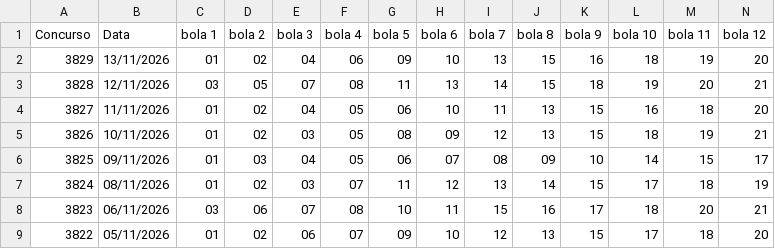
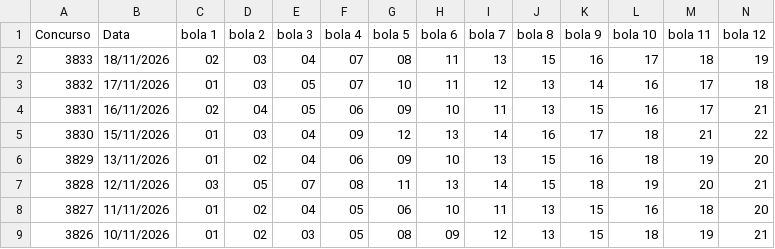
Before and after one commit to PedroAntico/Fauna---Loterias, a CSV file: resultados_lotofacil.csv, drawn as a sheet; only a part is shown; the shorter side is filled out with more unchanged rows; rows hold the shown columns only; the diff names each change by its address in the sheet, - before the commit and + after, or states it on an @@ line.

```diff
--- a/resultados_lotofacil.csv
+++ b/resultados_lotofacil.csv
+row 2: 3833 | 18/11/2026 | 02 | 03 | 04 | 07 | 08 | 11 | 13 | 15 | 16 | 17 | 18 | 19
+row 3: 3832 | 17/11/2026 | 01 | 03 | 05 | 07 | 10 | 11 | 12 | 13 | 14 | 16 | 17 | 18
+row 4: 3831 | 16/11/2026 | 02 | 04 | 05 | 06 | 09 | 10 | 11 | 13 | 15 | 16 | 17 | 21
+row 5: 3830 | 15/11/2026 | 01 | 03 | 04 | 09 | 12 | 13 | 14 | 16 | 17 | 18 | 21 | 22
```
